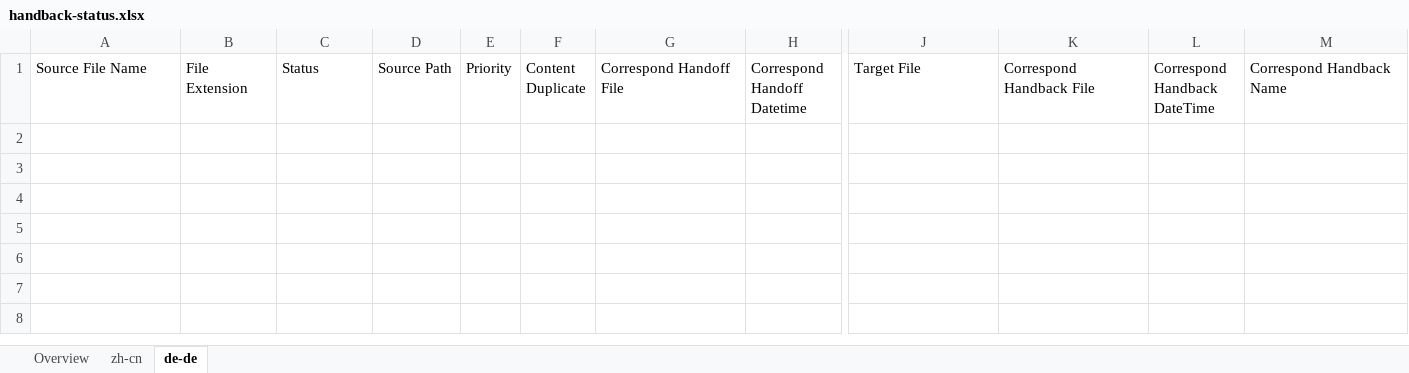
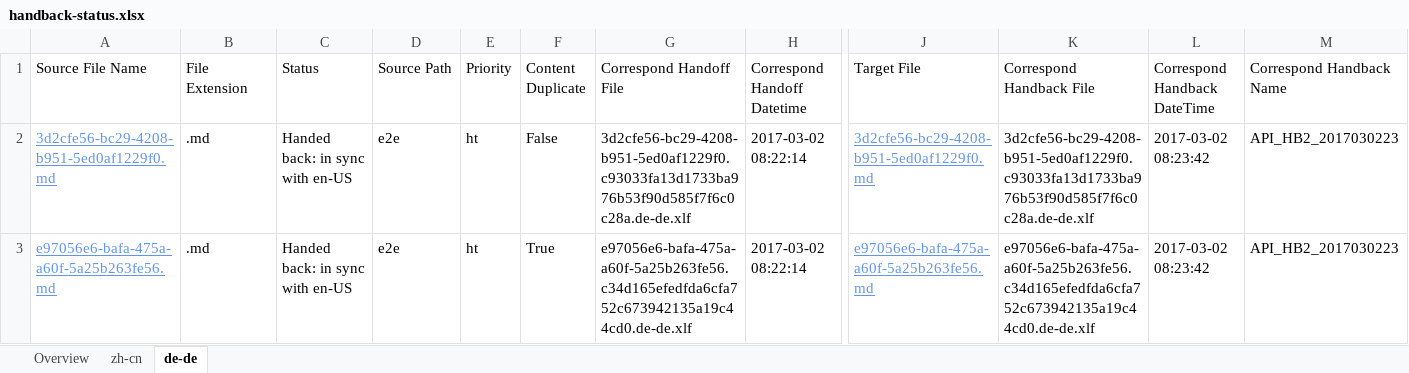
Before and after one commit to OpenLocalizationTestOrg/ol-test4-handback, an Excel workbook: ol-handback/OpenLocalizationTestOrg/ol-test4/xinjiang/handback-status.xlsx, sheet de-de, drawn as a sheet; only a part is shown, gaps mark what is left out; values as stored, in another font and other column widths than the file's, no borders; table styles not drawn; rows hold the shown columns only; the diff names each change by its address in the sheet, - before the commit and + after, or states it on an @@ line.

Commit message:
Generate Report for Handback

```diff
--- a/ol-handback/OpenLocalizationTestOrg/ol-test4/xinjiang/handback-status.xlsx (sheet de-de)
+++ b/ol-handback/OpenLocalizationTestOrg/ol-test4/xinjiang/handback-status.xlsx (sheet de-de)
+row 2: 3d2cfe56-bc29-4208-b951-5ed0af1229f0.md | .md | Handed back: in sync with en-US | e2e | ht | False | 3d2cfe56-bc29-4208-b951-5ed0af1229f0.c93033fa13d1733ba976b53f90d585f7f6c0c28a.de-de.xlf | 2017-03-02 08:22:14 | 3d2cfe56-bc29-4208-b951-5ed0af1229f0.md | 3d2cfe56-bc29-4208-b951-5ed0af1229f0.c93033fa13d1733ba976b53f90d585f7f6c0c28a.de-de.xlf | 2017-03-02 08:23:42 | API_HB2_2017030223
+row 3: e97056e6-bafa-475a-a60f-5a25b263fe56.md | .md | Handed back: in sync with en-US | e2e | ht | True | e97056e6-bafa-475a-a60f-5a25b263fe56.c34d165efedfda6cfa752c673942135a19c44cd0.de-de.xlf | 2017-03-02 08:22:14 | e97056e6-bafa-475a-a60f-5a25b263fe56.md | e97056e6-bafa-475a-a60f-5a25b263fe56.c34d165efedfda6cfa752c673942135a19c44cd0.de-de.xlf | 2017-03-02 08:23:42 | API_HB2_2017030223
```
Also changed, not shown: sheet Overview, sheet zh-cn, ol-handback/OpenLocalizationTestOrg/ol-test4/xinjiang/localization-status.xlsx.
